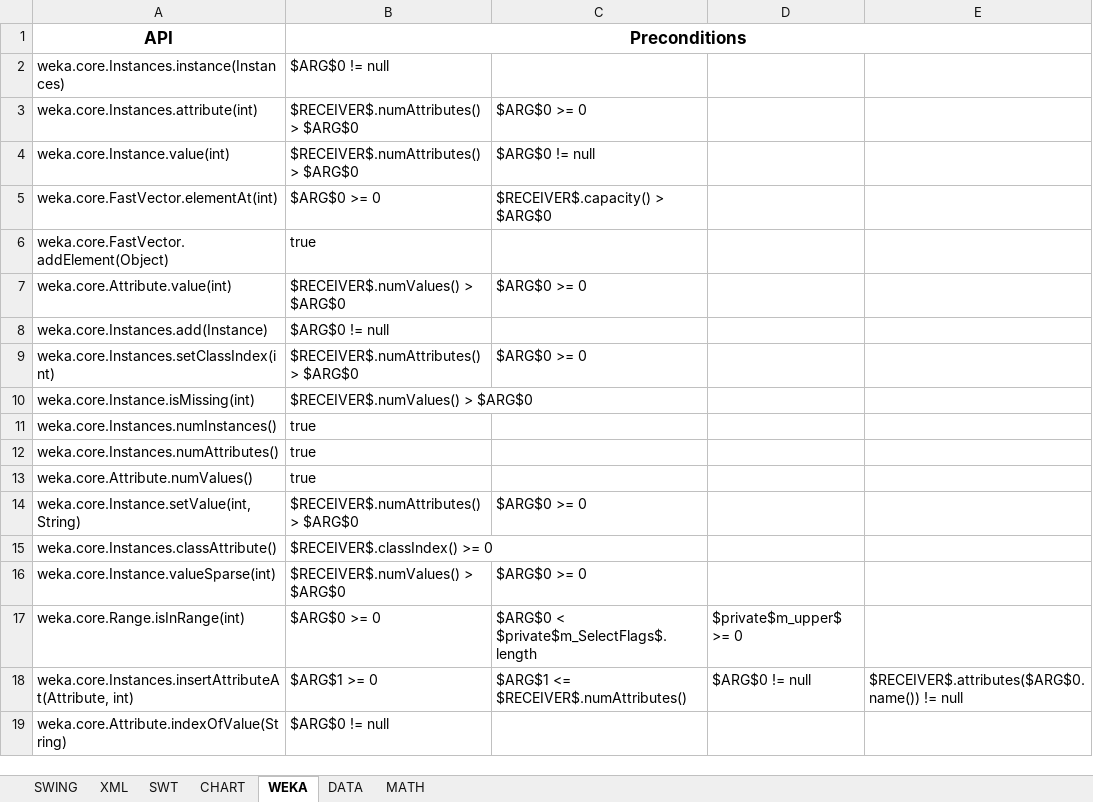
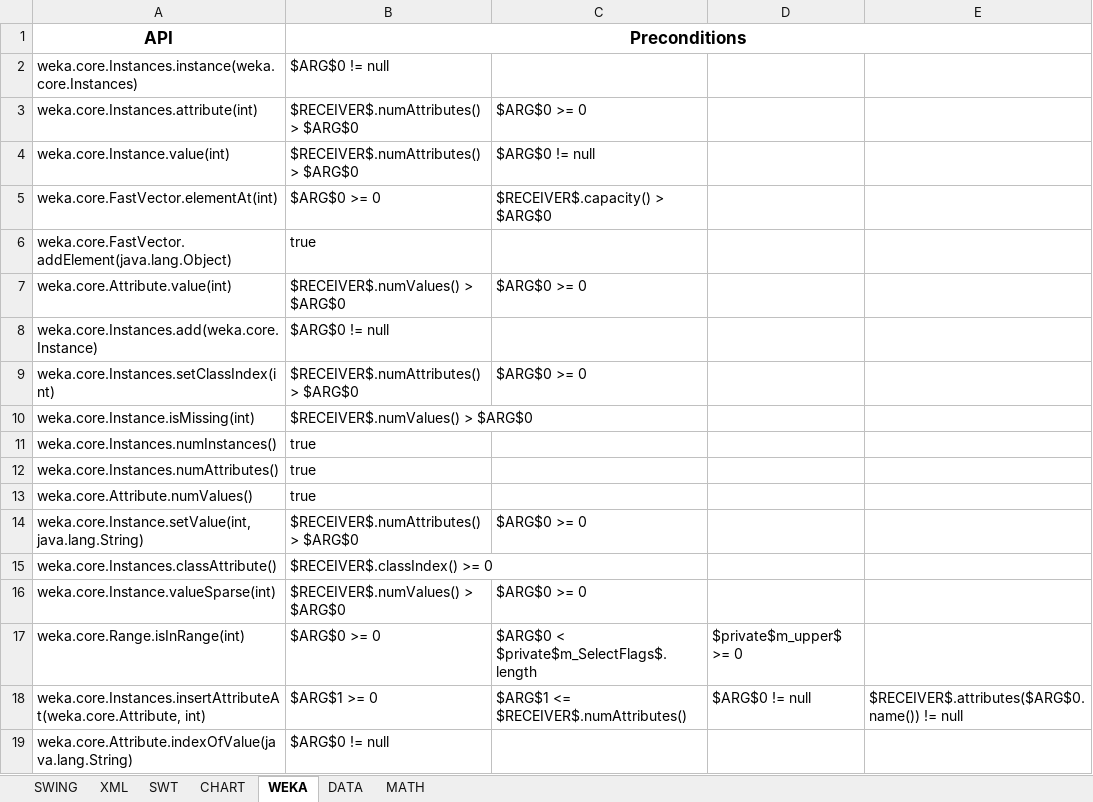
Before and after one commit to samanthasyeda/oopsla2017, an Excel workbook: ground_truth.xlsx, sheet WEKA, drawn as a sheet; values as stored, in another font and other column widths than the file's, no borders; the diff names each change by its address in the sheet, - before the commit and + after, or states it on an @@ line.

```diff
--- a/ground_truth.xlsx (sheet WEKA)
+++ b/ground_truth.xlsx (sheet WEKA)
-A2 (API): weka.core.Instances.instance(Instances)
+A2 (API): weka.core.Instances.instance(weka.core.Instances)
-A6 (API): weka.core.FastVector.addElement(Object)
+A6 (API): weka.core.FastVector.addElement(java.lang.Object)
-A8 (API): weka.core.Instances.add(Instance)
+A8 (API): weka.core.Instances.add(weka.core.Instance)
-A14 (API): weka.core.Instance.setValue(int, String)
+A14 (API): weka.core.Instance.setValue(int, java.lang.String)
-A18 (API): weka.core.Instances.insertAttributeAt(Attribute, int)
+A18 (API): weka.core.Instances.insertAttributeAt(weka.core.Attribute, int)
-A19 (API): weka.core.Attribute.indexOfValue(String)
+A19 (API): weka.core.Attribute.indexOfValue(java.lang.String)
```
Also changed, not shown: sheet CHART, sheet SWT, sheet XML, sheet DATA, sheet SWING, sheet MATH.
